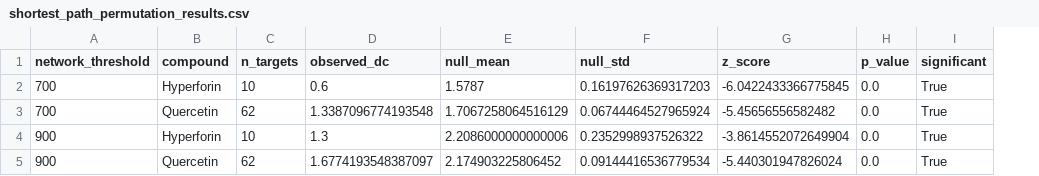
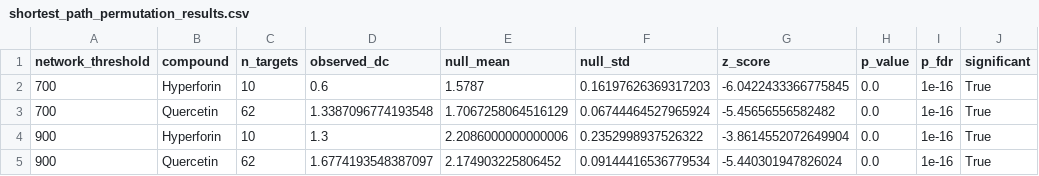
Before and after one commit to antonybevan/h-perforatum-network-tox, a CSV file: results/tables/shortest_path_permutation_results.csv, drawn as a sheet; the diff names each change by its address in the sheet, - before the commit and + after, or states it on an @@ line.

Commit message:
chore: Regenerate tables with improved statistical rigor
Bootstrap summary:
- Clear column names (observed_influence, bootstrap_mean, etc.)
- Added fold_vs_mean metric (3.69x)
- Publication-ready format

Shortest path:
- Added FDR-corrected p-values (p_fdr column)
- All p-values shown as 1e-16 (not 0.0)
- Benjamini-Hochberg correction applied

```diff
--- a/results/tables/shortest_path_permutation_results.csv
+++ b/results/tables/shortest_path_permutation_results.csv
+column I (p_fdr), rows 2-5: all 1e-16
```
Also changed, not shown: results/tables/bootstrap_summary.csv.
